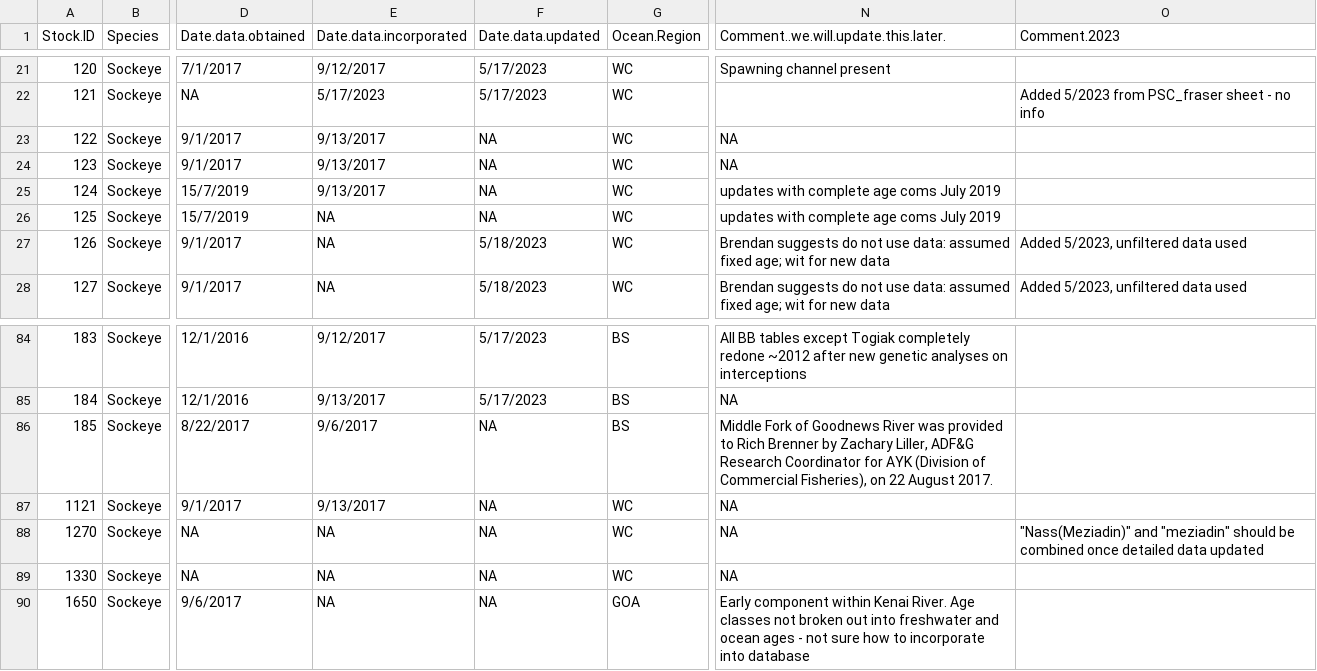
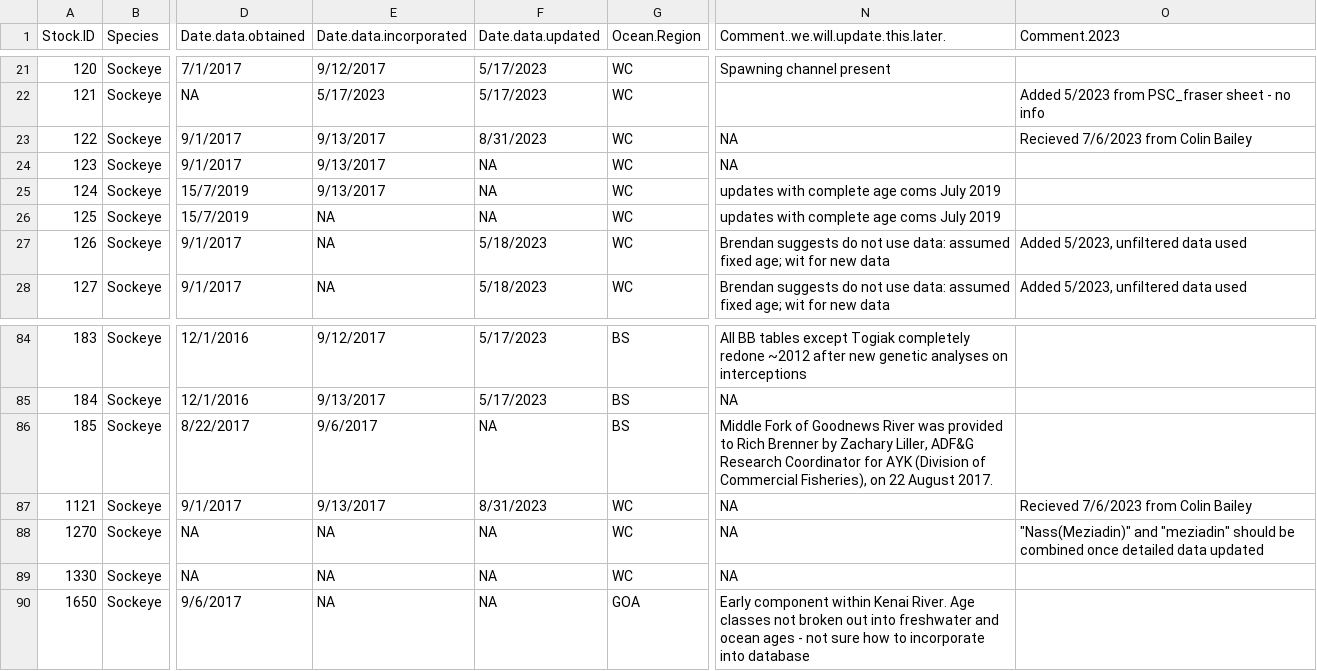
Before and after one commit to Pacific-salmon-assess/Salmon-warming-crowded-oceans, a CSV file: data-downloaded/raw_stock_info_2023_06_18.csv, drawn as a sheet; only a part is shown, gaps mark what is left out; the diff names each change by its address in the sheet, - before the commit and + after, or states it on an @@ line.

```diff
--- a/data-downloaded/raw_stock_info_2023_06_18.csv
+++ b/data-downloaded/raw_stock_info_2023_06_18.csv
-F23 (Date.data.updated): NA
+F23 (Date.data.updated): 8/31/2023
-O23 (Comment.2023): (empty)
+O23 (Comment.2023): Recieved 7/6/2023 from Colin Bailey
-F87 (Date.data.updated): NA
+F87 (Date.data.updated): 8/31/2023
-O87 (Comment.2023): (empty)
+O87 (Comment.2023): Recieved 7/6/2023 from Colin Bailey
```
Also changed, not shown: data-downloaded/raw_brood_table_2023_07_19.csv.
